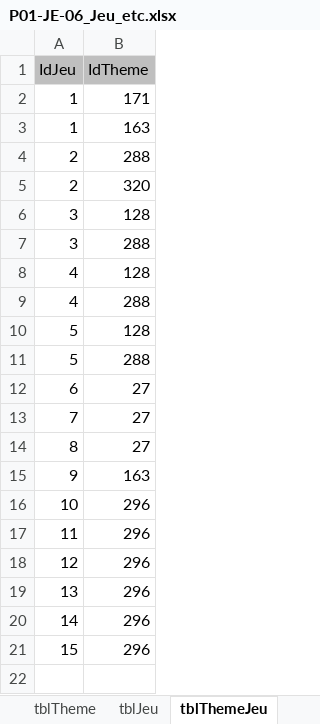
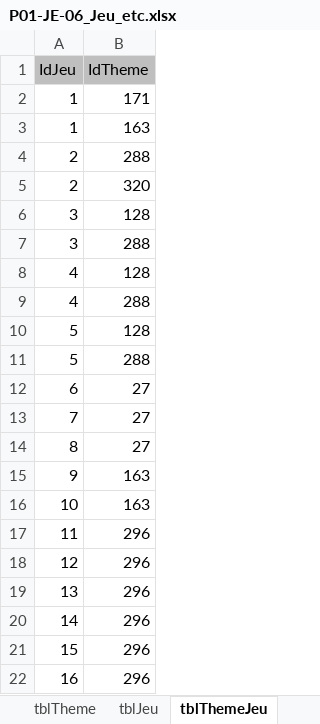
Before and after one commit to kelodiek/Projet, an Excel workbook: Sprint 1/Package 1/Documentation/P01-JE-06_Jeu_etc.xlsx, sheet tblThemeJeu, drawn as a sheet; values as stored, in another font and other column widths than the file's, no borders; the diff names each change by its address in the sheet, - before the commit and + after, or states it on an @@ line.

```diff
--- a/Sprint 1/Package 1/Documentation/P01-JE-06_Jeu_etc.xlsx (sheet tblThemeJeu)
+++ b/Sprint 1/Package 1/Documentation/P01-JE-06_Jeu_etc.xlsx (sheet tblThemeJeu)
-B16 (IdTheme): 296
+B16 (IdTheme): 163
+row 22: 16 | 296
```
Also changed, not shown: sheet tblJeu, other sheet tabs.
